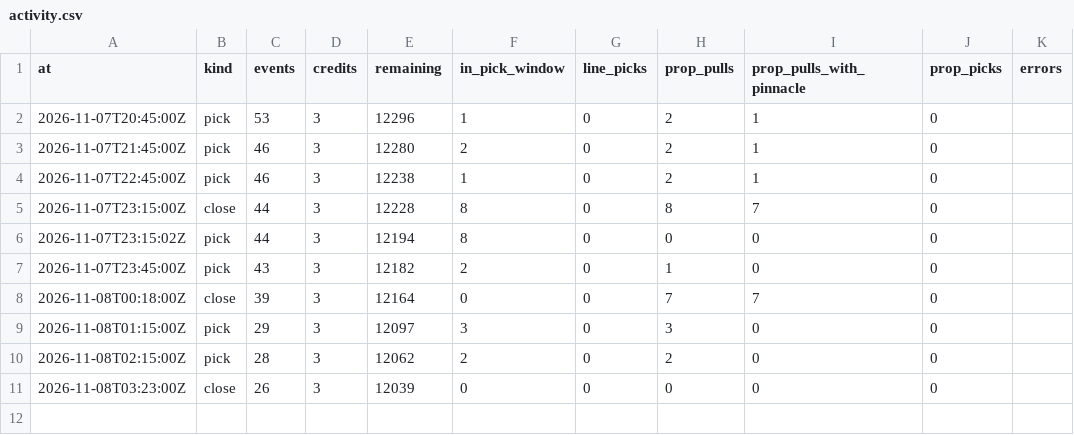
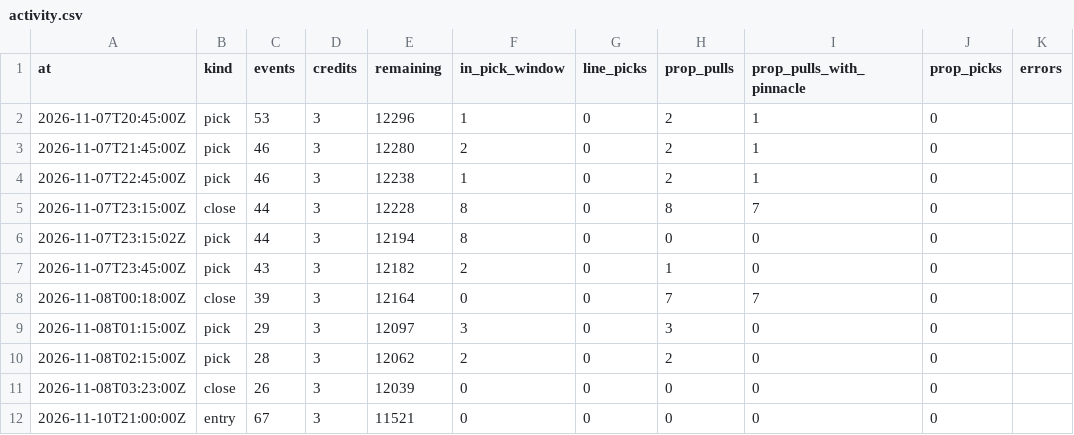
Before and after one commit to grahambirch99/closing-line-club, a CSV file: data/cfb/activity.csv, drawn as a sheet; the diff names each change by its address in the sheet, - before the commit and + after, or states it on an @@ line.

Commit message:
cfb paper picks 2026-11-10T21:04Z

```diff
--- a/data/cfb/activity.csv
+++ b/data/cfb/activity.csv
+row 12: 2026-11-10T21:00:00Z | entry | 67 | 3 | 11521 | 0 | 0 | 0 | 0 | 0
```
